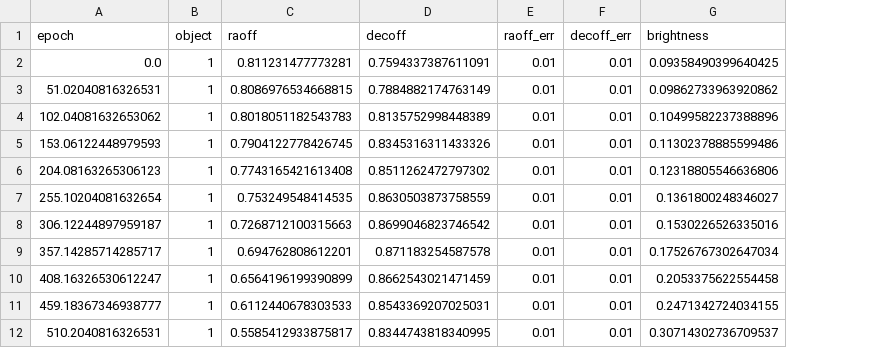
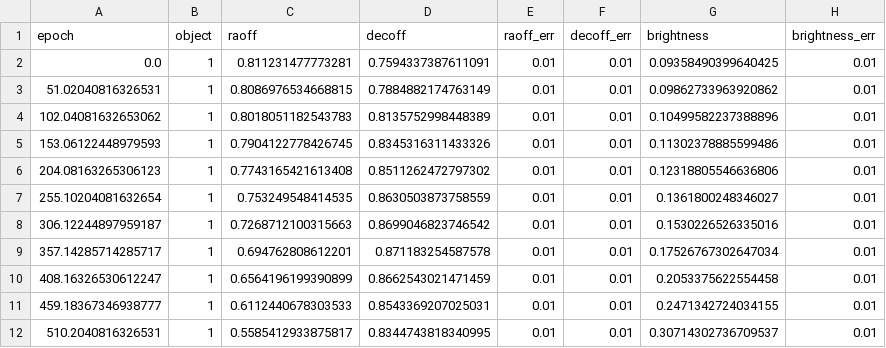
Before and after one commit to sblunt/orbitize, a CSV file: orbitize/example_data/orbital_data_with_id.csv, drawn as a sheet; only a part is shown; the diff names each change by its address in the sheet, - before the commit and + after, or states it on an @@ line.

Commit message:
brightness calc incorp in mcmc

```diff
--- a/orbitize/example_data/orbital_data_with_id.csv
+++ b/orbitize/example_data/orbital_data_with_id.csv
+column H (brightness_err), rows 2-12: all 0.01
```
Also changed, not shown: orbitize/example_data/reflected_light_example.csv, 3 other files.
